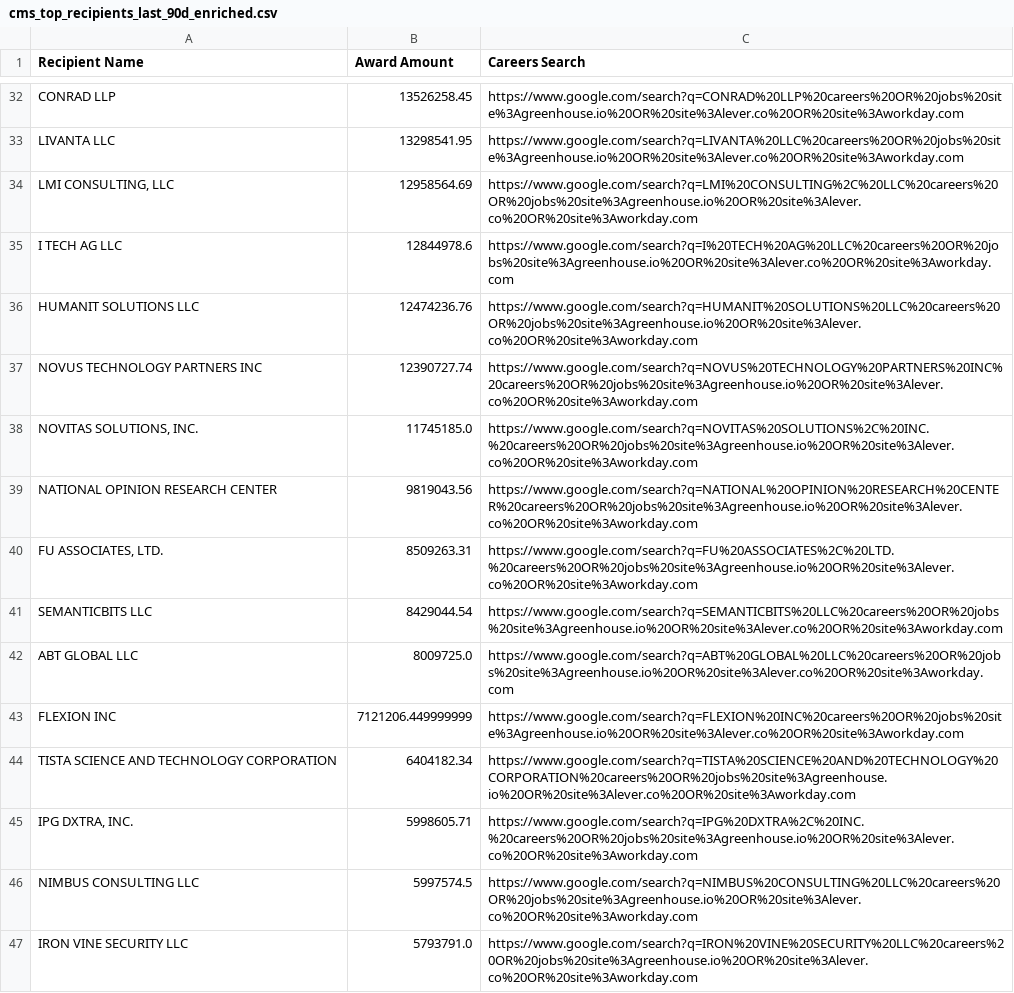
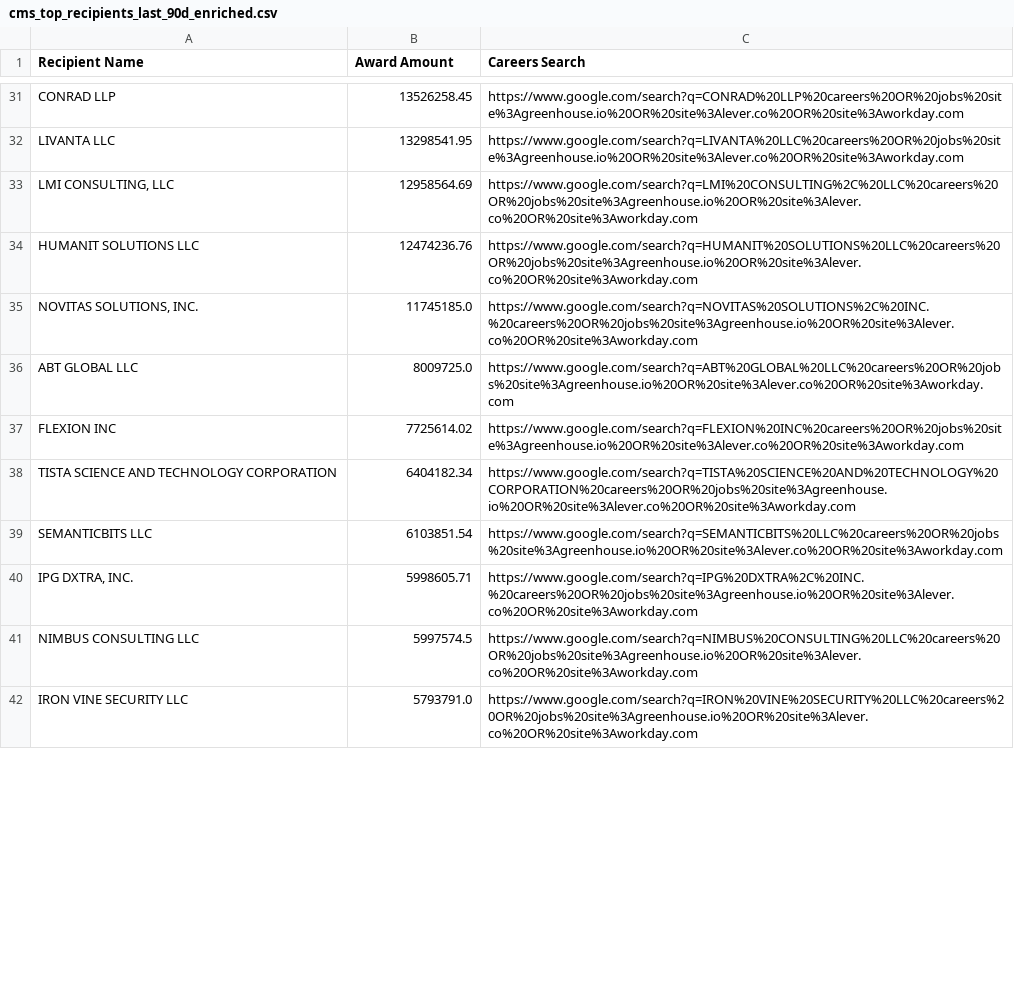
Before and after one commit to feldmangn/nih-awards-tracker, a CSV file: data/cms_top_recipients_last_90d_enriched.csv, drawn as a sheet; only a part is shown, gaps mark what is left out; the diff covers the shown part only.

```diff
--- a/data/cms_top_recipients_last_90d_enriched.csv
+++ b/data/cms_top_recipients_last_90d_enriched.csv
@@ -34,12 +33,8 @@ LIVANTA LLC,13298541.95,https://www.google.com/search?q=LIVANTA%20LLC%20careers%
 "LMI CONSULTING, LLC",12958564.69,https://www.google.com/search?q=LMI%20CONSULTING%2C%20LLC%20careers%20OR%20jobs%20site%3Agreenhouse.io%20OR%20site%3Alever.co%20OR%20site%3Aworkday.com
-I TECH AG LLC,12844978.6,https://www.google.com/search?q=I%20TECH%20AG%20LLC%20careers%20OR%20jobs%20site%3Agreenhouse.io%20OR%20site%3Alever.co%20OR%20site%3Aworkday.com
 HUMANIT SOLUTIONS LLC,12474236.76,https://www.google.com/search?q=HUMANIT%20SOLUTIONS%20LLC%20careers%20OR%20jobs%20site%3Agreenhouse.io%20OR%20site%3Alever.co%20OR%20site%3Aworkday.com
-NOVUS TECHNOLOGY PARTNERS INC,12390727.74,https://www.google.com/search?q=NOVUS%20TECHNOLOGY%20PARTNERS%20INC%20careers%20OR%20jobs%20site%3Agreenhouse.io%20OR%20site%3Alever.co%20OR%20site%3Aworkday.com
 "NOVITAS SOLUTIONS, INC.",11745185.0,https://www.google.com/search?q=NOVITAS%20SOLUTIONS%2C%20INC.%20careers%20OR%20jobs%20site%3Agreenhouse.io%20OR%20site%3Alever.co%20OR%20site%3Aworkday.com
-NATIONAL OPINION RESEARCH CENTER,9819043.56,https://www.google.com/search?q=NATIONAL%20OPINION%20RESEARCH%20CENTER%20careers%20OR%20jobs%20site%3Agreenhouse.io%20OR%20site%3Alever.co%20OR%20site%3Aworkday.com
-"FU ASSOCIATES, LTD.",8509263.31,https://www.google.com/search?q=FU%20ASSOCIATES%2C%20LTD.%20careers%20OR%20jobs%20site%3Agreenhouse.io%20OR%20site%3Alever.co%20OR%20site%3Aworkday.com
-SEMANTICBITS LLC,8429044.54,https://www.google.com/search?q=SEMANTICBITS%20LLC%20careers%20OR%20jobs%20site%3Agreenhouse.io%20OR%20site%3Alever.co%20OR%20site%3Aworkday.com
 ABT GLOBAL LLC,8009725.0,https://www.google.com/search?q=ABT%20GLOBAL%20LLC%20careers%20OR%20jobs%20site%3Agreenhouse.io%20OR%20site%3Alever.co%20OR%20site%3Aworkday.com
-FLEXION INC,7121206.449999999,https://www.google.com/search?q=FLEXION%20INC%20careers%20OR%20jobs%20site%3Agreenhouse.io%20OR%20site%3Alever.co%20OR%20site%3Aworkday.com
+FLEXION INC,7725614.02,https://www.google.com/search?q=FLEXION%20INC%20careers%20OR%20jobs%20site%3Agreenhouse.io%20OR%20site%3Alever.co%20OR%20site%3Aworkday.com
 TISTA SCIENCE AND TECHNOLOGY CORPORATION,6404182.34,https://www.google.com/search?q=TISTA%20SCIENCE%20AND%20TECHNOLOGY%20CORPORATION%20careers%20OR%20jobs%20site%3Agreenhouse.io%20OR%20site%3Alever.co%20OR%20site%3Aworkday.com
+SEMANTICBITS LLC,6103851.54,https://www.google.com/search?q=SEMANTICBITS%20LLC%20careers%20OR%20jobs%20site%3Agreenhouse.io%20OR%20site%3Alever.co%20OR%20site%3Aworkday.com
 "IPG DXTRA, INC.",5998605.71,https://www.google.com/search?q=IPG%20DXTRA%2C%20INC.%20careers%20OR%20jobs%20site%3Agreenhouse.io%20OR%20site%3Alever.co%20OR%20site%3Aworkday.com
```
Also changed, not shown: 5 added rows, 5 removed rows, 25 moved rows and 2 edited cells elsewhere in this file, data/cms_awards_last_90d.csv, data/dod_awards_last_90d.csv, 22 other files.
